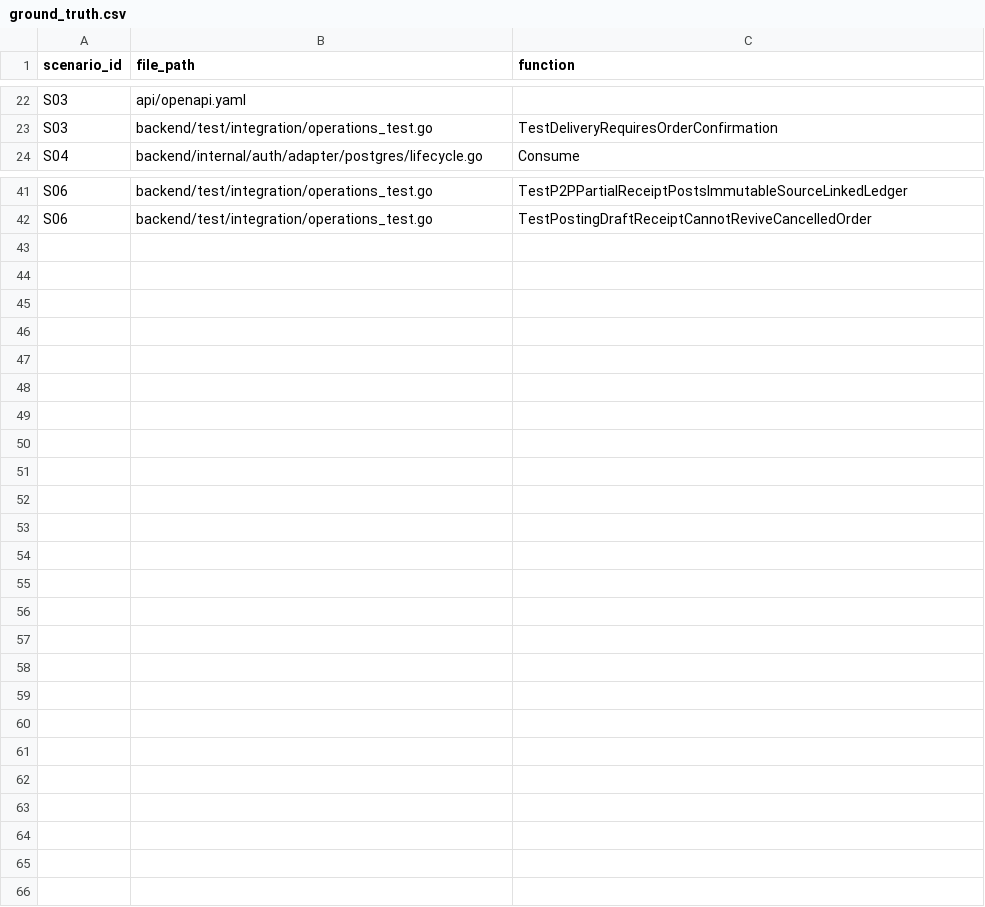
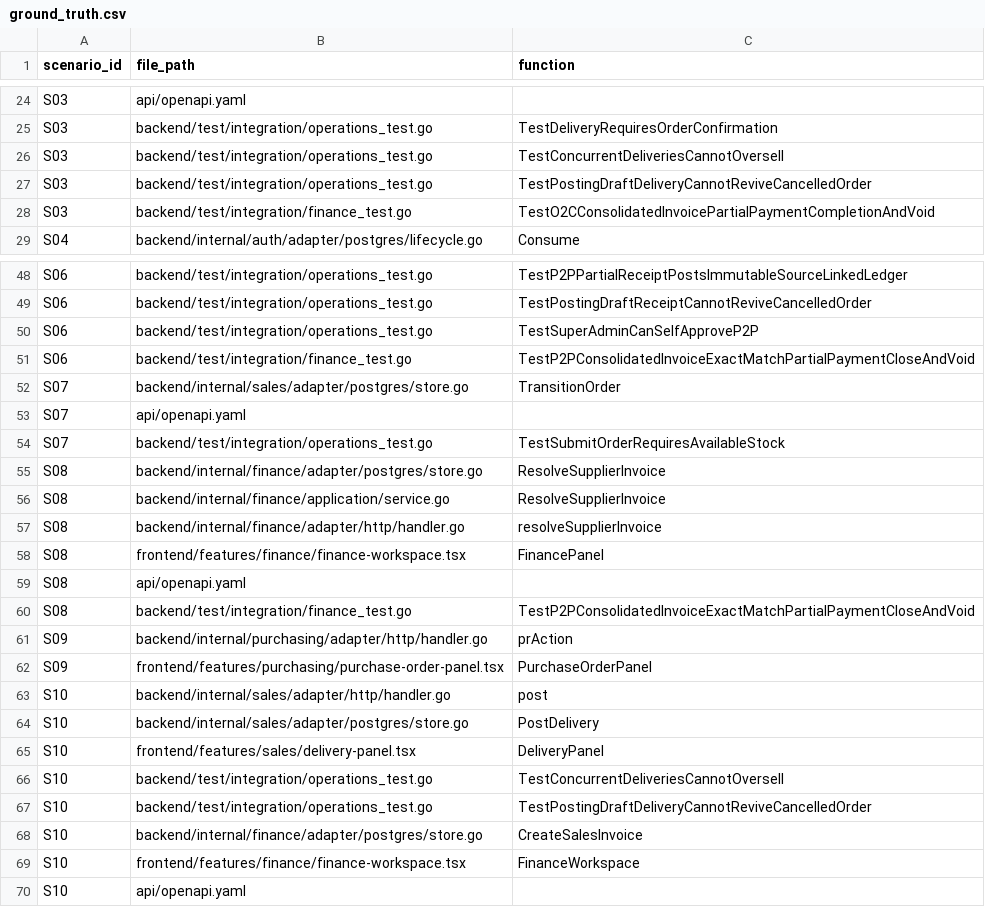
Before and after one commit to oceanite/bpmn-impact-retrieval, a CSV file: data/ground_truth/ground_truth.csv, drawn as a sheet; only a part is shown, gaps mark what is left out; the diff covers the shown part only.

Commit message:
Review ground truth, add frozen test set S07-S10 and dev/test split
- Ground truth review 1 (S01-S06: 41 -> 50 rows), reasons in REVIEW_LOG.md
- Inclusion rule 5 clarified, rule 6 added
- New scenarios S07-S10 (gateway condition, message flow, lane move, multi-change), 19 rows
- config evaluation.splits (dev/test), default dev; run_eval --split, split on Evaluation page
- Docs and tests updated (135 passed)

```diff
--- a/data/ground_truth/ground_truth.csv
+++ b/data/ground_truth/ground_truth.csv
@@ -23,2 +25,5 @@ S03,api/openapi.yaml,
 S03,backend/test/integration/operations_test.go,TestDeliveryRequiresOrderConfirmation
+S03,backend/test/integration/operations_test.go,TestConcurrentDeliveriesCannotOversell
+S03,backend/test/integration/operations_test.go,TestPostingDraftDeliveryCannotReviveCancelledOrder
+S03,backend/test/integration/finance_test.go,TestO2CConsolidatedInvoicePartialPaymentCompletionAndVoid
 S04,backend/internal/auth/adapter/postgres/lifecycle.go,Consume
@@ -42 +49,22 @@ S06,backend/test/integration/operations_test.go,TestP2PPartialReceiptPostsImmuta
 S06,backend/test/integration/operations_test.go,TestPostingDraftReceiptCannotReviveCancelledOrder
+S06,backend/test/integration/operations_test.go,TestSuperAdminCanSelfApproveP2P
+S06,backend/test/integration/finance_test.go,TestP2PConsolidatedInvoiceExactMatchPartialPaymentCloseAndVoid
+S07,backend/internal/sales/adapter/postgres/store.go,TransitionOrder
+S07,api/openapi.yaml,
+S07,backend/test/integration/operations_test.go,TestSubmitOrderRequiresAvailableStock
+S08,backend/internal/finance/adapter/postgres/store.go,ResolveSupplierInvoice
+S08,backend/internal/finance/application/service.go,ResolveSupplierInvoice
+S08,backend/internal/finance/adapter/http/handler.go,resolveSupplierInvoice
+S08,frontend/features/finance/finance-workspace.tsx,FinancePanel
+S08,api/openapi.yaml,
+S08,backend/test/integration/finance_test.go,TestP2PConsolidatedInvoiceExactMatchPartialPaymentCloseAndVoid
+S09,backend/internal/purchasing/adapter/http/handler.go,prAction
+S09,frontend/features/purchasing/purchase-order-panel.tsx,PurchaseOrderPanel
+S10,backend/internal/sales/adapter/http/handler.go,post
+S10,backend/internal/sales/adapter/postgres/store.go,PostDelivery
+S10,frontend/features/sales/delivery-panel.tsx,DeliveryPanel
+S10,backend/test/integration/operations_test.go,TestConcurrentDeliveriesCannotOversell
+S10,backend/test/integration/operations_test.go,TestPostingDraftDeliveryCannotReviveCancelledOrder
+S10,backend/internal/finance/adapter/postgres/store.go,CreateSalesInvoice
+S10,frontend/features/finance/finance-workspace.tsx,FinanceWorkspace
+S10,api/openapi.yaml,
```
Also changed, not shown: 4 added rows and 2 edited cells elsewhere in this file, 34 other files.
